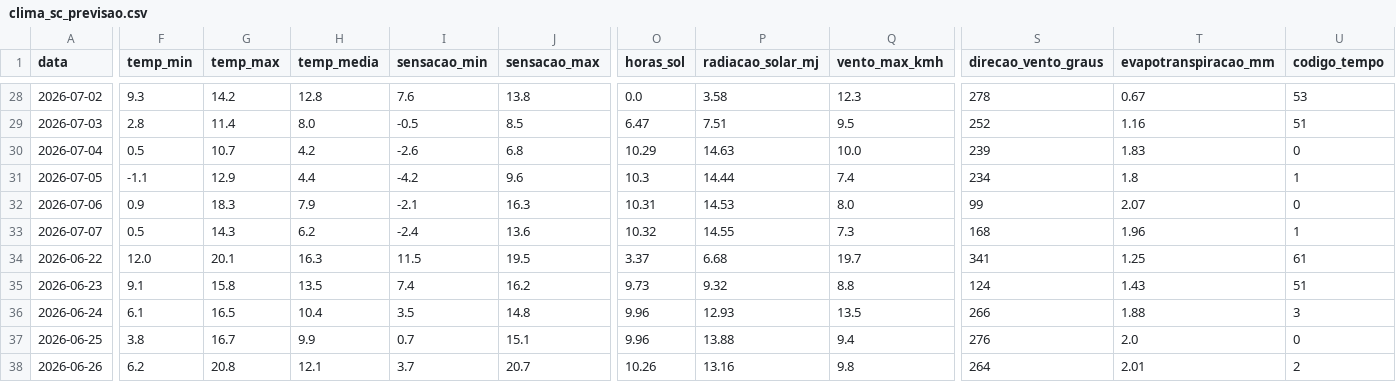
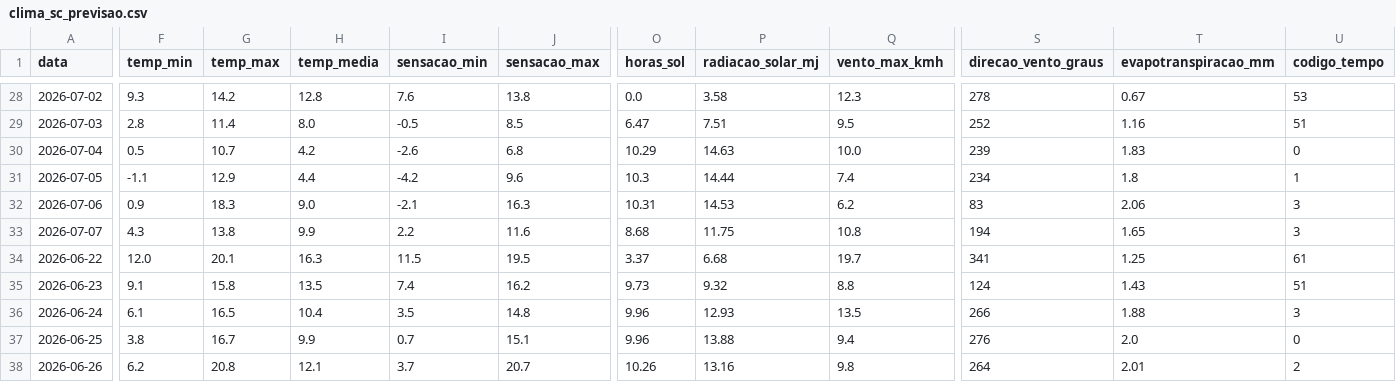
Before and after one commit to augluiz/vcz-site, a CSV file: ceasa_dashboard/dados/clima_sc_previsao.csv, drawn as a sheet; only a part is shown, gaps mark what is left out; the diff covers the shown part only; the diff names each change by its address in the sheet, - before the commit and + after, or states it on an @@ line.

```diff
--- a/ceasa_dashboard/dados/clima_sc_previsao.csv
+++ b/ceasa_dashboard/dados/clima_sc_previsao.csv
-H32 (temp_media): 7.9
+H32 (temp_media): 9.0
-Q32 (vento_max_kmh): 8.0
+Q32 (vento_max_kmh): 6.2
-S32 (direcao_vento_graus): 99
+S32 (direcao_vento_graus): 83
-T32 (evapotranspiracao_mm): 2.07
+T32 (evapotranspiracao_mm): 2.06
-U32 (codigo_tempo): 0
+U32 (codigo_tempo): 3
-F33 (temp_min): 0.5
+F33 (temp_min): 4.3
-G33 (temp_max): 14.3
+G33 (temp_max): 13.8
-H33 (temp_media): 6.2
+H33 (temp_media): 9.9
-I33 (sensacao_min): -2.4
+I33 (sensacao_min): 2.2
-J33 (sensacao_max): 13.6
+J33 (sensacao_max): 11.6
-O33 (horas_sol): 10.32
+O33 (horas_sol): 8.68
-P33 (radiacao_solar_mj): 14.55
+P33 (radiacao_solar_mj): 11.75
-Q33 (vento_max_kmh): 7.3
+Q33 (vento_max_kmh): 10.8
-S33 (direcao_vento_graus): 168
+S33 (direcao_vento_graus): 194
-T33 (evapotranspiracao_mm): 1.96
+T33 (evapotranspiracao_mm): 1.65
-U33 (codigo_tempo): 1
+U33 (codigo_tempo): 3
```
Also changed, not shown: 33 edited cells elsewhere in this file.
